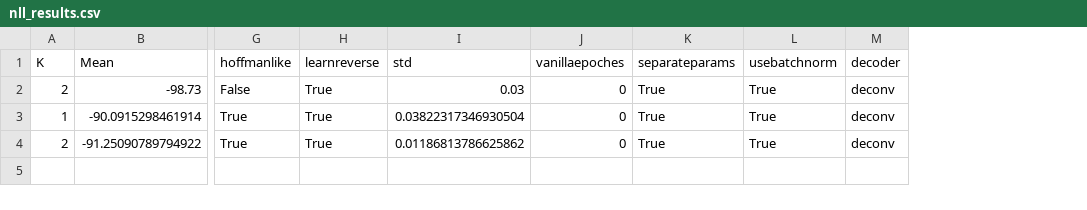
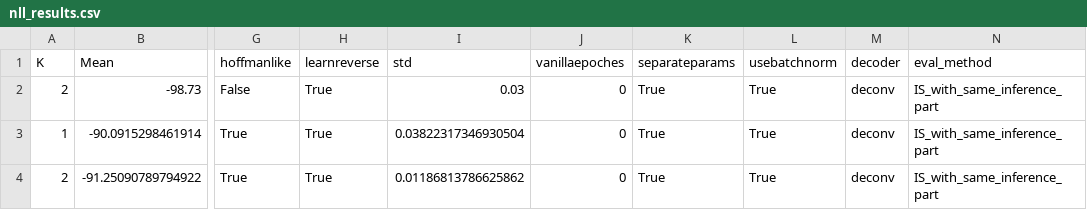
Before and after one commit to nkotelevskii/hmc, a CSV file: nll_results.csv, drawn as a sheet; only a part is shown, gaps mark what is left out; the diff names each change by its address in the sheet, - before the commit and + after, or states it on an @@ line.

Commit message:
Added evaluation of decoder via additionally trained inference network.

```diff
--- a/nll_results.csv
+++ b/nll_results.csv
+column N (eval_method), rows 2-4: all IS_with_same_inference_part
```
Also changed, not shown: 3 other files.
